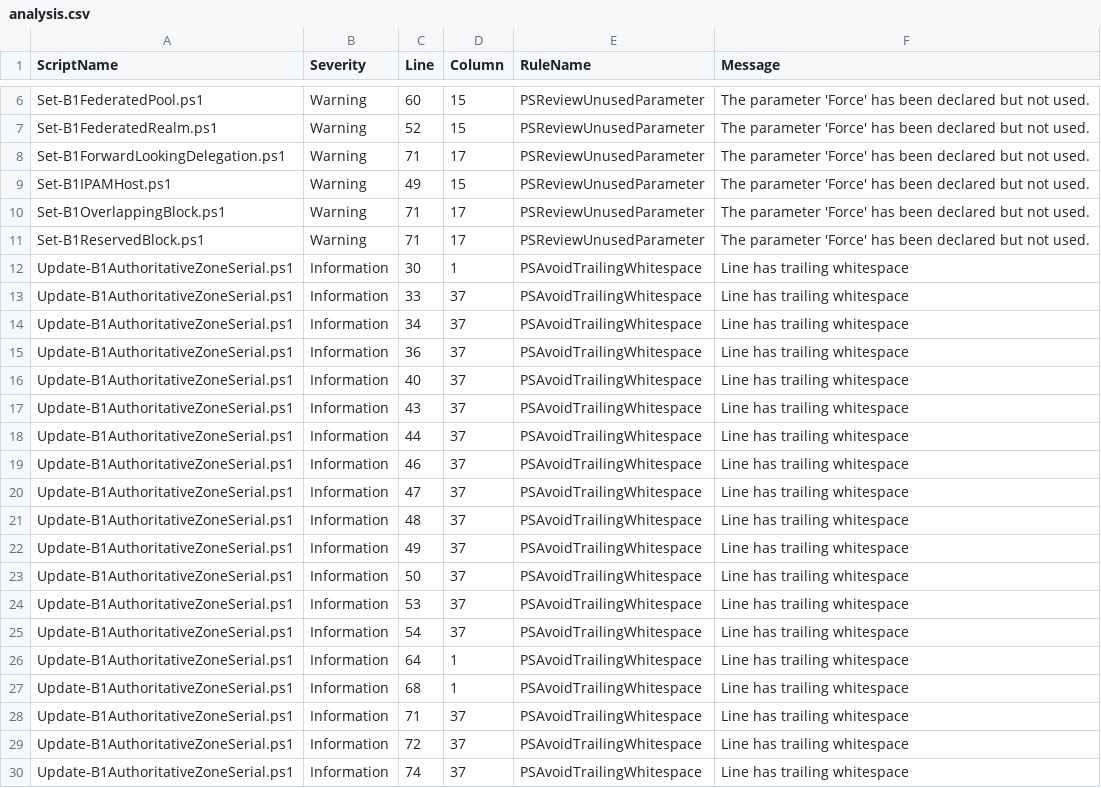
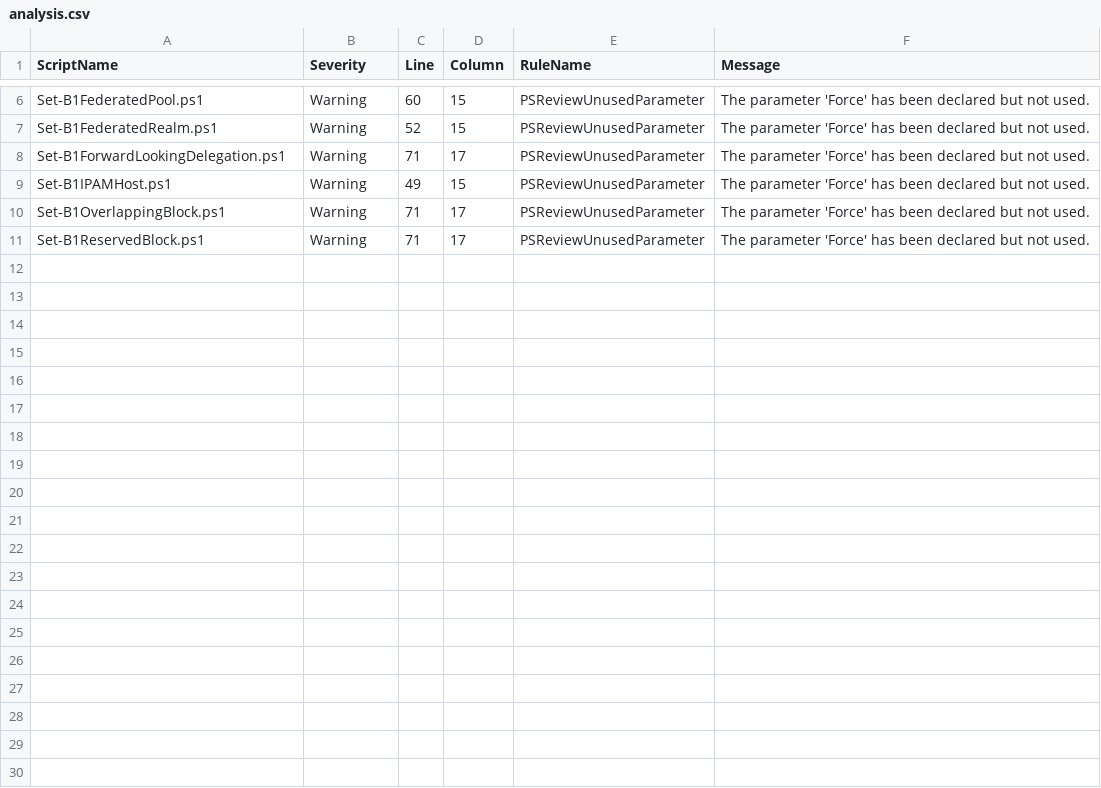
Before and after one commit to TehMuffinMoo/ibPS, a CSV file: docs/analysis.csv, drawn as a sheet; only a part is shown, gaps mark what is left out; removed rows and columns are numbered as before the commit, all else as after; the diff covers the shown part only; the diff names each change by its address in the sheet, - before the commit and + after, or states it on an @@ line.

Commit message:
Updated Code Analysis

```diff
--- a/docs/analysis.csv
+++ b/docs/analysis.csv
-row 12: Update-B1AuthoritativeZoneSerial.ps1 | Information | 30 | 1 | PSAvoidTrailingWhitespace | Line has trailing whitespace
-row 13: Update-B1AuthoritativeZoneSerial.ps1 | Information | 33 | 37 | PSAvoidTrailingWhitespace | Line has trailing whitespace
-row 14: Update-B1AuthoritativeZoneSerial.ps1 | Information | 34 | 37 | PSAvoidTrailingWhitespace | Line has trailing whitespace
-row 15: Update-B1AuthoritativeZoneSerial.ps1 | Information | 36 | 37 | PSAvoidTrailingWhitespace | Line has trailing whitespace
-row 16: Update-B1AuthoritativeZoneSerial.ps1 | Information | 40 | 37 | PSAvoidTrailingWhitespace | Line has trailing whitespace
-row 17: Update-B1AuthoritativeZoneSerial.ps1 | Information | 43 | 37 | PSAvoidTrailingWhitespace | Line has trailing whitespace
-row 18: Update-B1AuthoritativeZoneSerial.ps1 | Information | 44 | 37 | PSAvoidTrailingWhitespace | Line has trailing whitespace
-row 19: Update-B1AuthoritativeZoneSerial.ps1 | Information | 46 | 37 | PSAvoidTrailingWhitespace | Line has trailing whitespace
-row 20: Update-B1AuthoritativeZoneSerial.ps1 | Information | 47 | 37 | PSAvoidTrailingWhitespace | Line has trailing whitespace
-row 21: Update-B1AuthoritativeZoneSerial.ps1 | Information | 48 | 37 | PSAvoidTrailingWhitespace | Line has trailing whitespace
-row 22: Update-B1AuthoritativeZoneSerial.ps1 | Information | 49 | 37 | PSAvoidTrailingWhitespace | Line has trailing whitespace
-row 23: Update-B1AuthoritativeZoneSerial.ps1 | Information | 50 | 37 | PSAvoidTrailingWhitespace | Line has trailing whitespace
-row 24: Update-B1AuthoritativeZoneSerial.ps1 | Information | 53 | 37 | PSAvoidTrailingWhitespace | Line has trailing whitespace
-row 25: Update-B1AuthoritativeZoneSerial.ps1 | Information | 54 | 37 | PSAvoidTrailingWhitespace | Line has trailing whitespace
-row 26: Update-B1AuthoritativeZoneSerial.ps1 | Information | 64 | 1 | PSAvoidTrailingWhitespace | Line has trailing whitespace
-row 27: Update-B1AuthoritativeZoneSerial.ps1 | Information | 68 | 1 | PSAvoidTrailingWhitespace | Line has trailing whitespace
-row 28: Update-B1AuthoritativeZoneSerial.ps1 | Information | 71 | 37 | PSAvoidTrailingWhitespace | Line has trailing whitespace
-row 29: Update-B1AuthoritativeZoneSerial.ps1 | Information | 72 | 37 | PSAvoidTrailingWhitespace | Line has trailing whitespace
-row 30: Update-B1AuthoritativeZoneSerial.ps1 | Information | 74 | 37 | PSAvoidTrailingWhitespace | Line has trailing whitespace
```
Also changed, not shown: 1 added row and 12 removed rows elsewhere in this file.
